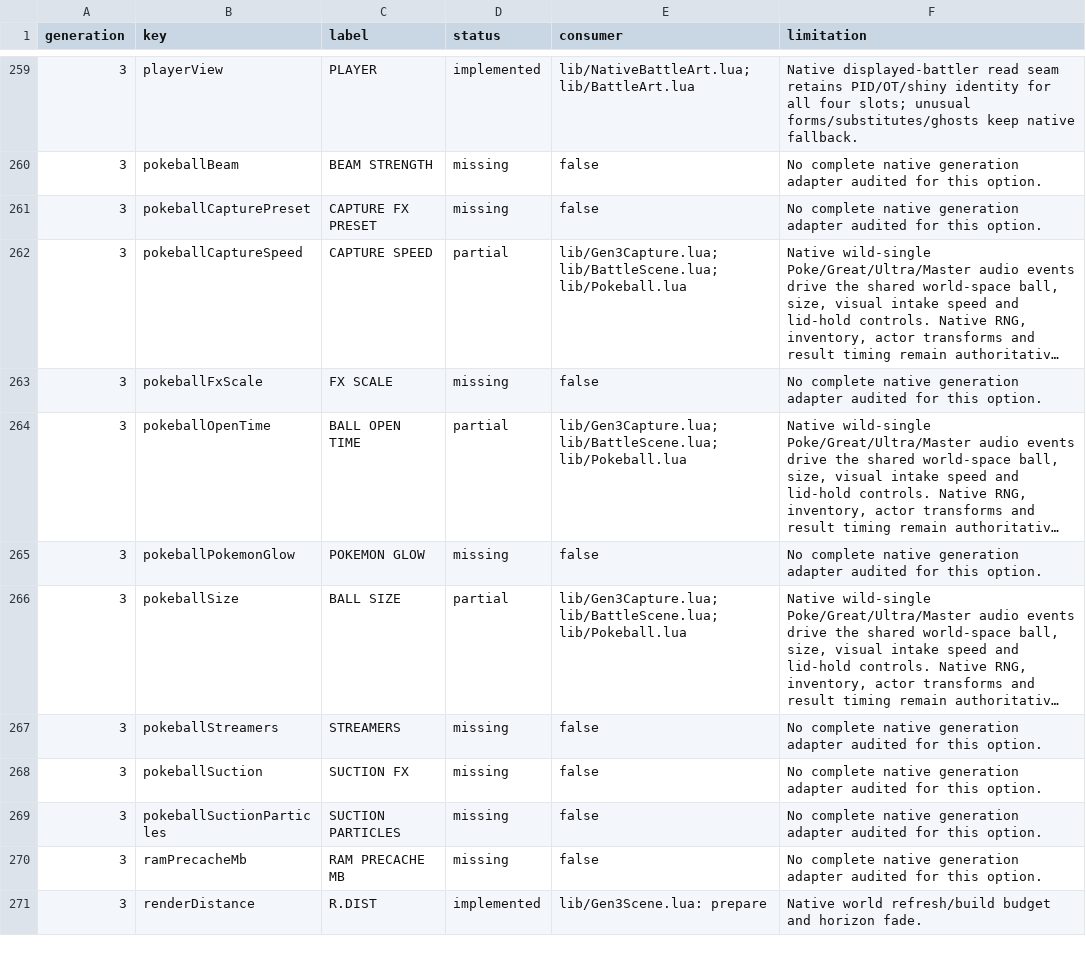
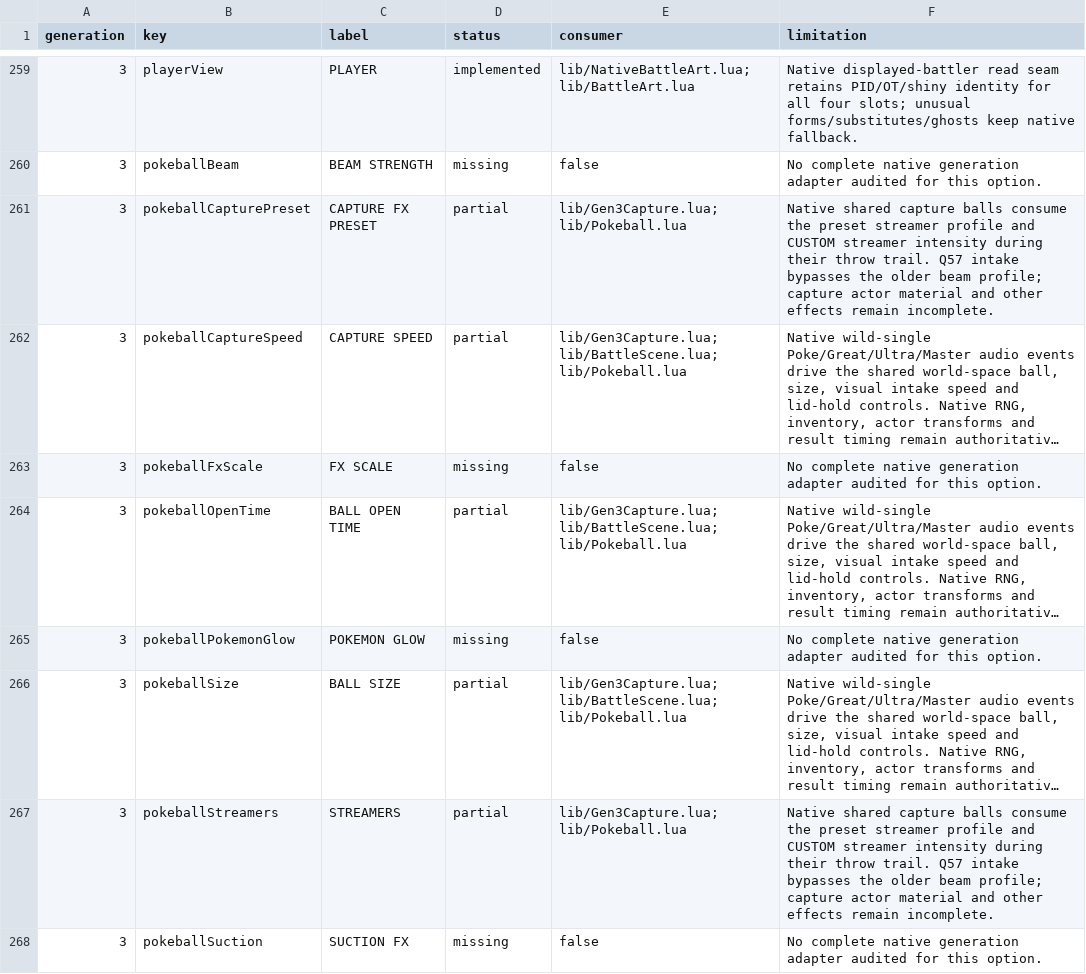
Before and after one commit to notquiteog/DramaticShapeVoxelMod, a TSV file: docs/OPTION_PARITY.tsv, drawn as a sheet; only a part is shown, gaps mark what is left out; the shorter side is filled out with more unchanged rows; long unchanged cells end in …; the diff names each change by its address in the sheet, - before the commit and + after, or states it on an @@ line.

Commit message:
Expose verified native capture throw trail controls

```diff
--- a/docs/OPTION_PARITY.tsv
+++ b/docs/OPTION_PARITY.tsv
-D261 (status): missing
+D261 (status): partial
-E261 (consumer): false
+E261 (consumer): lib/Gen3Capture.lua; lib/Pokeball.lua
-F261 (limitation): No complete native generation adapter audited for this option.
+F261 (limitation): Native shared capture balls consume the preset streamer profile and CUSTOM streamer intensity during their throw trail. Q57 intake bypasses the older beam profile; capture actor material and other effects remain incomplete.
-D267 (status): missing
+D267 (status): partial
-E267 (consumer): false
+E267 (consumer): lib/Gen3Capture.lua; lib/Pokeball.lua
-F267 (limitation): No complete native generation adapter audited for this option.
+F267 (limitation): Native shared capture balls consume the preset streamer profile and CUSTOM streamer intensity during their throw trail. Q57 intake bypasses the older beam profile; capture actor material and other effects remain incomplete.
```
Also changed, not shown: 4 other files.
